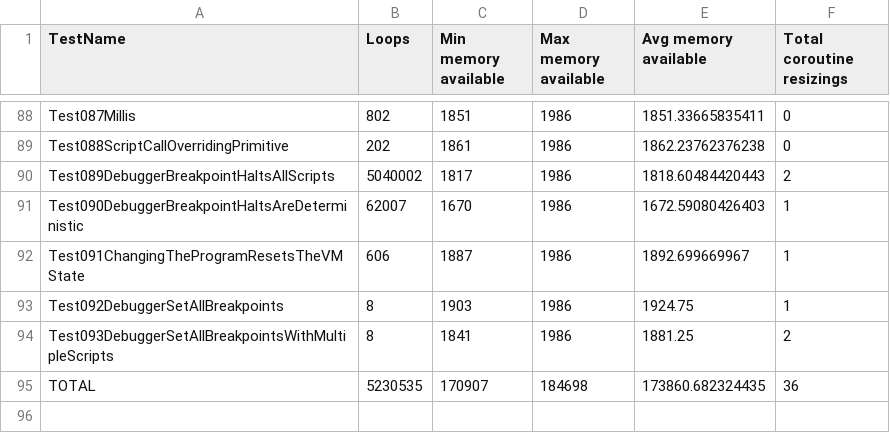
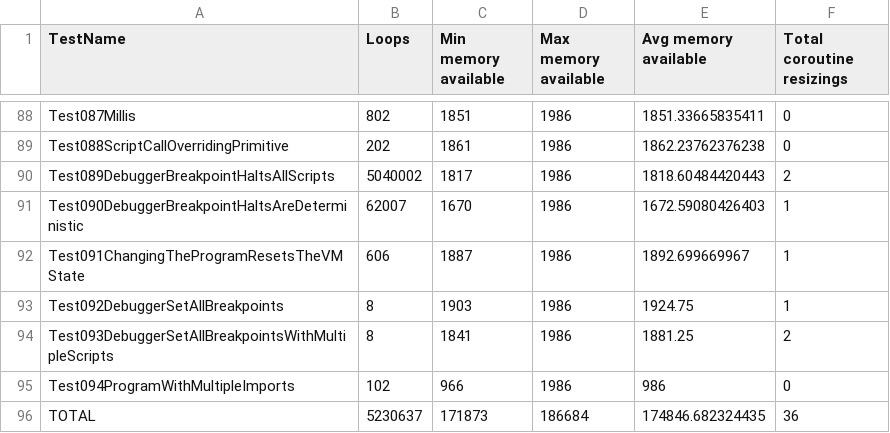
Before and after one commit to GIRA/PhysicalBits, a CSV file: c++/Simulator/SimulatorTest/TestFiles/RuntimeStats.csv, drawn as a sheet; only a part is shown, gaps mark what is left out.

Commit message:
Added test.

```diff
--- a/c++/Simulator/SimulatorTest/TestFiles/RuntimeStats.csv
+++ b/c++/Simulator/SimulatorTest/TestFiles/RuntimeStats.csv
@@ -94,2 +94,3 @@ Test092DebuggerSetAllBreakpoints,8,1903,1986,1924.75,1
 Test093DebuggerSetAllBreakpointsWithMultipleScripts,8,1841,1986,1881.25,2
-TOTAL,5230535,170907,184698,173860.682324435,36
+Test094ProgramWithMultipleImports,102,966,1986,986,0
+TOTAL,5230637,171873,186684,174846.682324435,36
```
Also changed, not shown: 3 other files.
